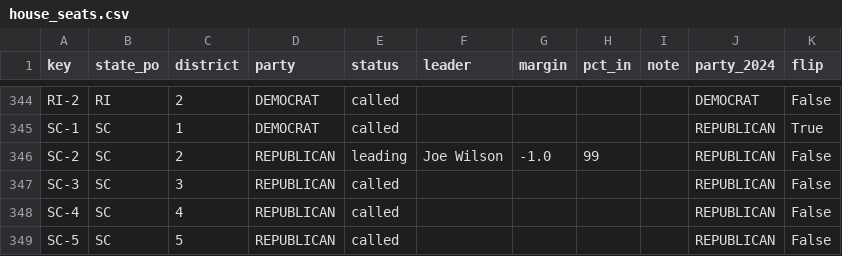
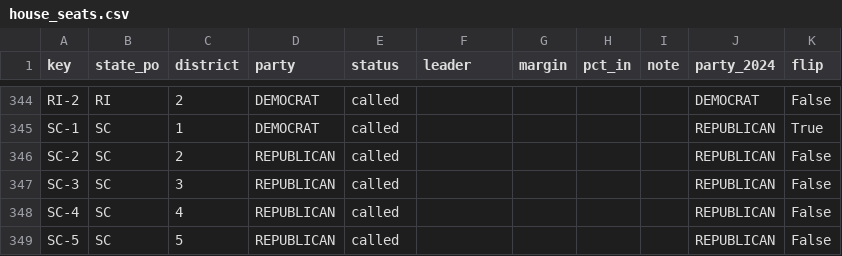
Before and after one commit to danbaer0413-cpu/bear-cave, a CSV file: data/house_seats.csv, drawn as a sheet; only a part is shown, gaps mark what is left out.

```diff
--- a/data/house_seats.csv
+++ b/data/house_seats.csv
@@ -345,3 +345,3 @@ RI-2,RI,2,DEMOCRAT,called,,,,,DEMOCRAT,False
 SC-1,SC,1,DEMOCRAT,called,,,,,REPUBLICAN,True
-SC-2,SC,2,REPUBLICAN,leading,Joe Wilson,-1.0,99,,REPUBLICAN,False
+SC-2,SC,2,REPUBLICAN,called,,,,,REPUBLICAN,False
 SC-3,SC,3,REPUBLICAN,called,,,,,REPUBLICAN,False
```
Also changed, not shown: data/needle_history.csv, data/needle_now.csv, 2 other files.
